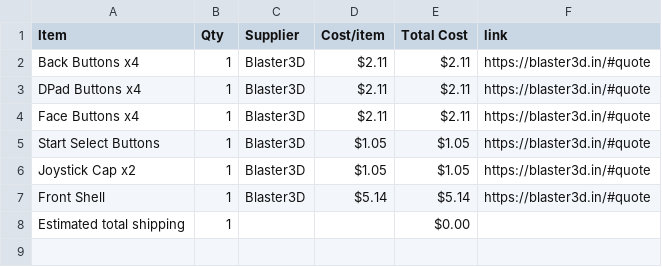
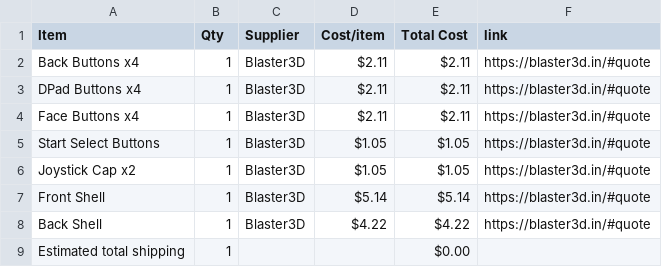
Before and after one commit to Adityachavhan339/RequiemXT_Controller_Shell, a CSV file: BOM.csv, drawn as a sheet.

Commit message:
Sync RequiemXT Controller from Half Life

```diff
--- a/BOM.csv
+++ b/BOM.csv
@@ -7,2 +7,3 @@ Joystick Cap x2,1,Blaster3D,$1.05,$1.05,https://blaster3d.in/#quote
 Front Shell,1,Blaster3D,$5.14,$5.14,https://blaster3d.in/#quote
+Back Shell,1,Blaster3D,$4.22,$4.22,https://blaster3d.in/#quote
 Estimated total shipping,1,,,$0.00,
```
